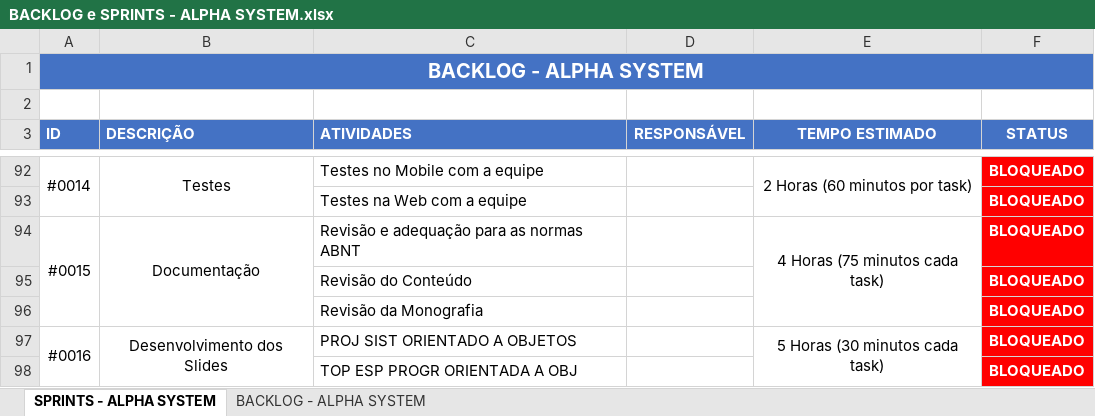
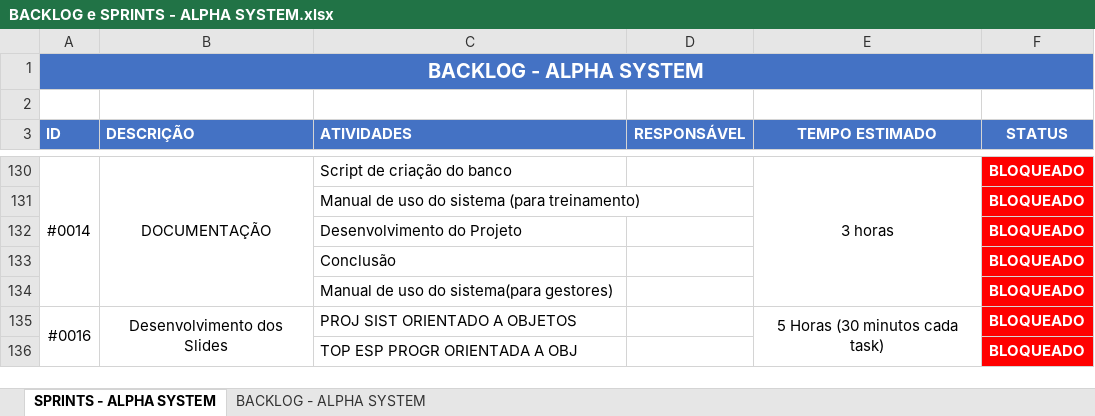
Before and after one commit to giovane-breno/ALPHA-SYSTEM, an Excel workbook: BACKLOG e SPRINTS - ALPHA SYSTEM.xlsx, sheet SPRINTS - ALPHA SYSTEM, drawn as a sheet; only a part is shown, gaps mark what is left out; values as stored, in another font and other column widths than the file's, no borders; conditional formats not drawn; removed rows and columns are numbered as before the commit, all else as after; the diff covers the shown part only; the diff names each change by its address in the sheet, - before the commit and + after, or states it on an @@ line.

```diff
--- a/BACKLOG e SPRINTS - ALPHA SYSTEM.xlsx (sheet SPRINTS - ALPHA SYSTEM)
+++ b/BACKLOG e SPRINTS - ALPHA SYSTEM.xlsx (sheet SPRINTS - ALPHA SYSTEM)
-A92:A93 merged
+A130:A134 merged
-B130 (DESCRIÇÃO): Testes
+B130 (DESCRIÇÃO): DOCUMENTAÇÃO
-B92:B93 merged
+B130:B134 merged
-C130 (ATIVIDADES): Testes no Mobile com a equipe
+C130 (ATIVIDADES): Script de criação do banco
-E130 (TEMPO ESTIMADO): 2 Horas (60 minutos por task)
+E130 (TEMPO ESTIMADO): 3 horas
-E92:E93 merged
+E130:E134 merged
-C131 (ATIVIDADES): Testes na Web com a equipe
+C131 (ATIVIDADES): Manual de uso do sistema (para treinamento)
@@ row 94 moved to row 172: #0015 @@
-C132 (ATIVIDADES): Revisão do Conteúdo
+C132 (ATIVIDADES): Desenvolvimento do Projeto
@@ row 162 moved to row 133: Conclusão @@
-C134 (ATIVIDADES): Revisão da Monografia
+C134 (ATIVIDADES): Manual de uso do sistema(para gestores)
```
Also changed, not shown: 50 added rows, 40 removed rows, 16 moved rows and 2 edited cells elsewhere in this sheet.
